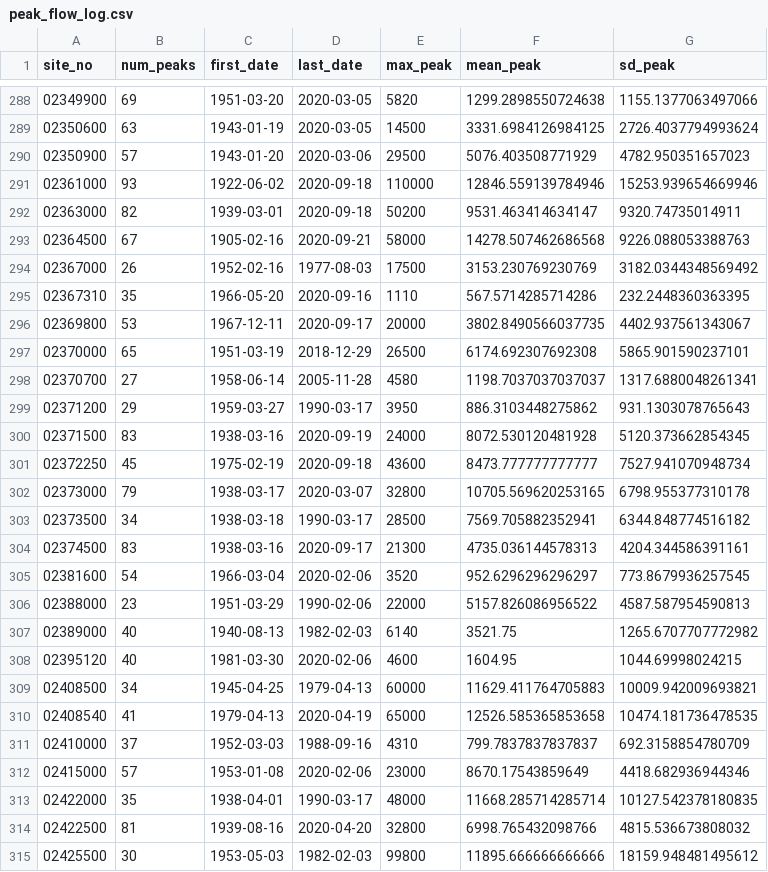
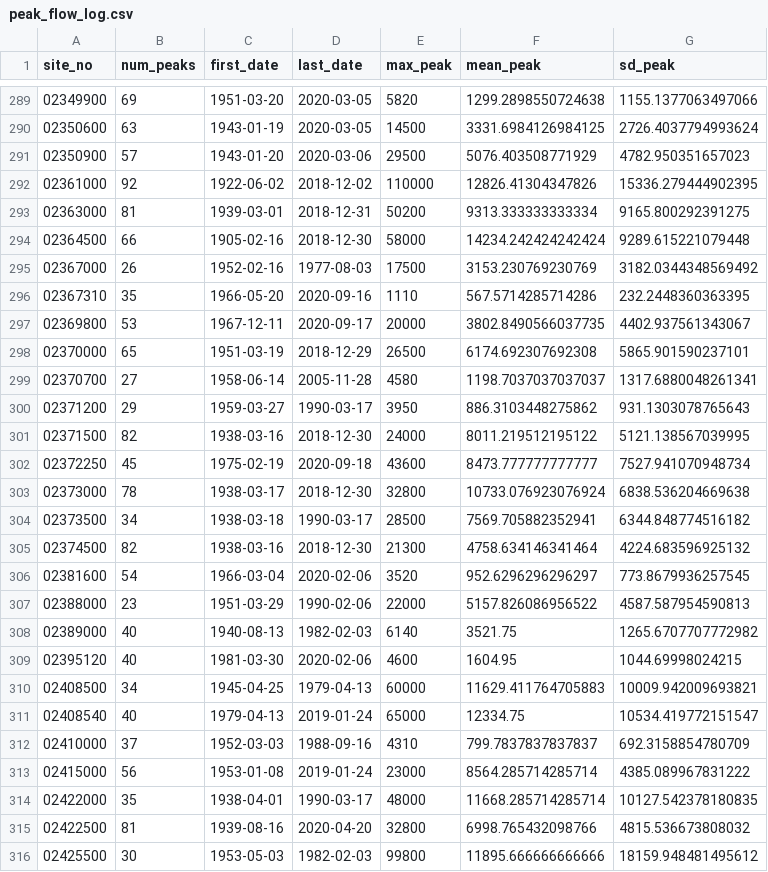
Before and after one commit to slevin75/regional-hydrologic-forcings-ml, a CSV file: 1_fetch/out/logs/peak_flow_log.csv, drawn as a sheet; only a part is shown, gaps mark what is left out; the diff covers the shown part only.

```diff
--- a/1_fetch/out/logs/peak_flow_log.csv
+++ b/1_fetch/out/logs/peak_flow_log.csv
@@ -290,5 +291,5 @@ site_no,num_peaks,first_date,last_date,max_peak,mean_peak,sd_peak
 02350900,57,1943-01-20,2020-03-06,29500,5076.403508771929,4782.950351657023
-02361000,93,1922-06-02,2020-09-18,110000,12846.559139784946,15253.939654669946
-02363000,82,1939-03-01,2020-09-18,50200,9531.463414634147,9320.74735014911
-02364500,67,1905-02-16,2020-09-21,58000,14278.507462686568,9226.088053388763
+02361000,92,1922-06-02,2018-12-02,110000,12826.41304347826,15336.279444902395
+02363000,81,1939-03-01,2018-12-31,50200,9313.333333333334,9165.800292391275
+02364500,66,1905-02-16,2018-12-30,58000,14234.242424242424,9289.615221079448
 02367000,26,1952-02-16,1977-08-03,17500,3153.230769230769,3182.0344348569492
@@ -299,7 +300,7 @@ site_no,num_peaks,first_date,last_date,max_peak,mean_peak,sd_peak
 02371200,29,1959-03-27,1990-03-17,3950,886.3103448275862,931.1303078765643
-02371500,83,1938-03-16,2020-09-19,24000,8072.530120481928,5120.373662854345
+02371500,82,1938-03-16,2018-12-30,24000,8011.219512195122,5121.138567039995
 02372250,45,1975-02-19,2020-09-18,43600,8473.777777777777,7527.941070948734
-02373000,79,1938-03-17,2020-03-07,32800,10705.569620253165,6798.955377310178
+02373000,78,1938-03-17,2018-12-30,32800,10733.076923076924,6838.536204669638
 02373500,34,1938-03-18,1990-03-17,28500,7569.705882352941,6344.848774516182
-02374500,83,1938-03-16,2020-09-17,21300,4735.036144578313,4204.344586391161
+02374500,82,1938-03-16,2018-12-30,21300,4758.634146341464,4224.683596925132
 02381600,54,1966-03-04,2020-02-06,3520,952.6296296296297,773.8679936257545
@@ -309,5 +310,5 @@ site_no,num_peaks,first_date,last_date,max_peak,mean_peak,sd_peak
 02408500,34,1945-04-25,1979-04-13,60000,11629.411764705883,10009.942009693821
-02408540,41,1979-04-13,2020-04-19,65000,12526.585365853658,10474.181736478535
+02408540,40,1979-04-13,2019-01-24,65000,12334.75,10534.419772151547
 02410000,37,1952-03-03,1988-09-16,4310,799.7837837837837,692.3158854780709
-02415000,57,1953-01-08,2020-02-06,23000,8670.17543859649,4418.682936944346
+02415000,56,1953-01-08,2019-01-24,23000,8564.285714285714,4385.089967831222
 02422000,35,1938-04-01,1990-03-17,48000,11668.285714285714,10127.542378180835
```
Also changed, not shown: 1 added row and 53 edited cells elsewhere in this file, 1_fetch/out/logs/daily_flow_log.csv.
